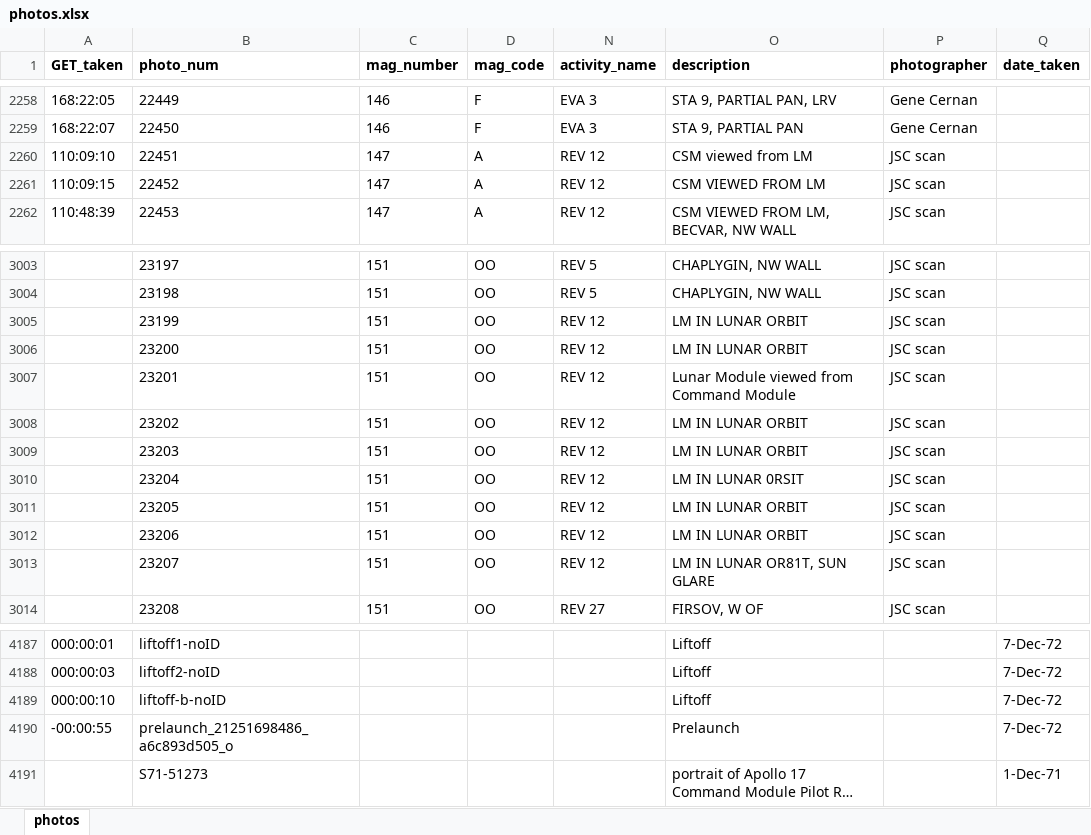
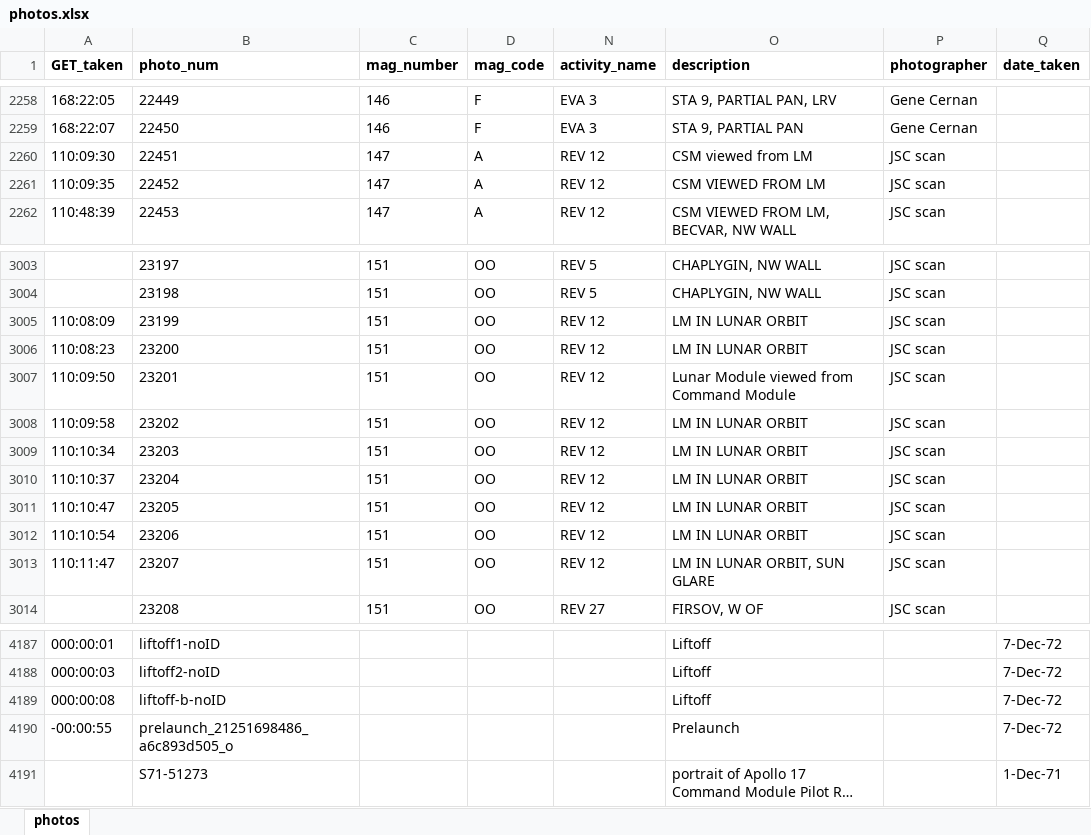
Before and after one commit to bfeist/ApolloInRealTime, an Excel workbook: MISSION_DATA/photos.xlsx, sheet photos, drawn as a sheet; only a part is shown, gaps mark what is left out; long unchanged cells end in …; values as stored, in another font and other column widths than the file's, no borders; the diff covers the shown part only; the diff names each change by its address in the sheet, - before the commit and + after, or states it on an @@ line.

Commit message:
A few last utterance fixes. Navigator video box tier3 fix. More photo timing. Photos renamed to AS17-

```diff
--- a/MISSION_DATA/photos.xlsx (sheet photos)
+++ b/MISSION_DATA/photos.xlsx (sheet photos)
-A2260 (GET_taken): 110:09:10
+A2260 (GET_taken): 110:09:30
-A2261 (GET_taken): 110:09:15
+A2261 (GET_taken): 110:09:35
-A3005 (GET_taken): (empty)
+A3005 (GET_taken): 110:08:09
-A3006 (GET_taken): (empty)
+A3006 (GET_taken): 110:08:23
-A3007 (GET_taken): (empty)
+A3007 (GET_taken): 110:09:50
-A3008 (GET_taken): (empty)
+A3008 (GET_taken): 110:09:58
-A3009 (GET_taken): (empty)
+A3009 (GET_taken): 110:10:34
-A3010 (GET_taken): (empty)
+A3010 (GET_taken): 110:10:37
-O3010 (description): LM IN LUNAR 0RSIT
+O3010 (description): LM IN LUNAR ORBIT
-A3011 (GET_taken): (empty)
+A3011 (GET_taken): 110:10:47
-A3012 (GET_taken): (empty)
+A3012 (GET_taken): 110:10:54
-A3013 (GET_taken): (empty)
+A3013 (GET_taken): 110:11:47
-O3013 (description): LM IN LUNAR OR81T, SUN GLARE
+O3013 (description): LM IN LUNAR ORBIT, SUN GLARE
-A4189 (GET_taken): 000:00:10
+A4189 (GET_taken): 000:00:08
```
Also changed, not shown: 1 added row and 8 edited cells elsewhere in this sheet, 8 other files.
